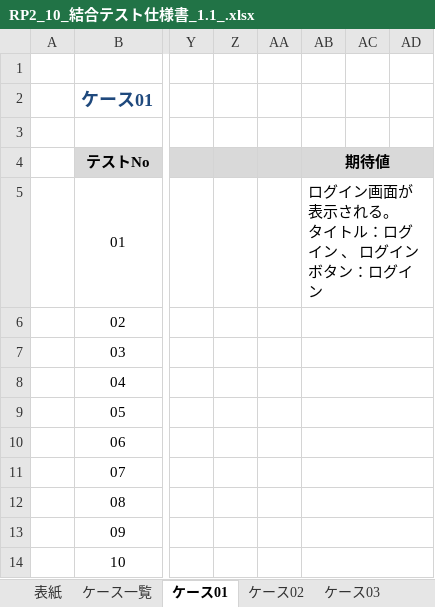
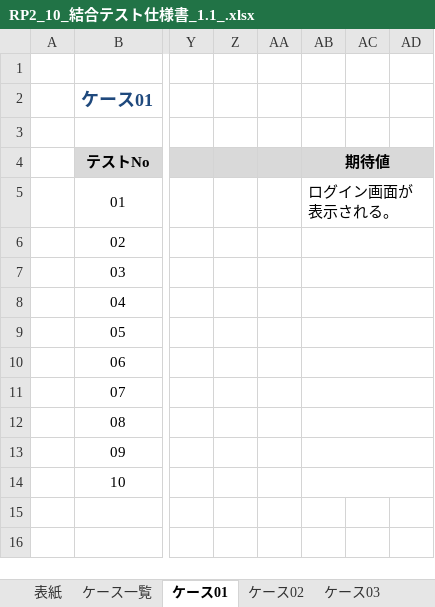
Before and after one commit to nakatani26/lms-test-src-rp2, an Excel workbook: test_code_creation_name/doc/RP2_10_結合テスト仕様書_1.1_.xlsx, sheet ケース01, drawn as a sheet; only a part is shown, gaps mark what is left out; values as stored, in another font and other column widths than the file's, no borders; ↵ is a line break in a cell; the diff names each change by its address in the sheet, - before the commit and + after, or states it on an @@ line.

```diff
--- a/test_code_creation_name/doc/RP2_10_結合テスト仕様書_1.1_.xlsx (sheet ケース01)
+++ b/test_code_creation_name/doc/RP2_10_結合テスト仕様書_1.1_.xlsx (sheet ケース01)
-AB5: ログイン画面が表示される。 ↵ タイトル：ログイン 、 ログインボタン：ログイン
+AB5: ログイン画面が表示される。
```
Also changed, not shown: sheet ケース02.
